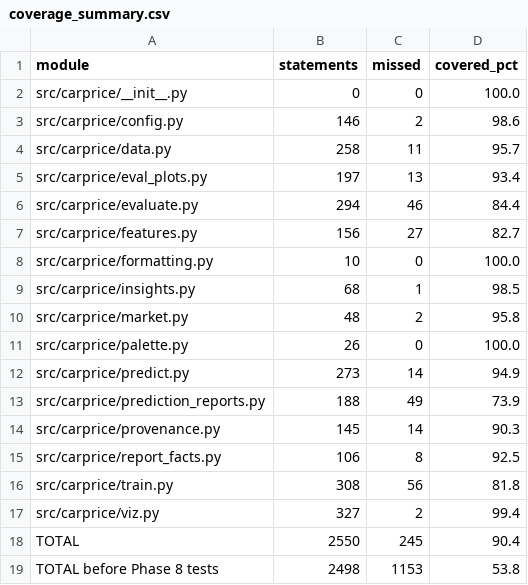
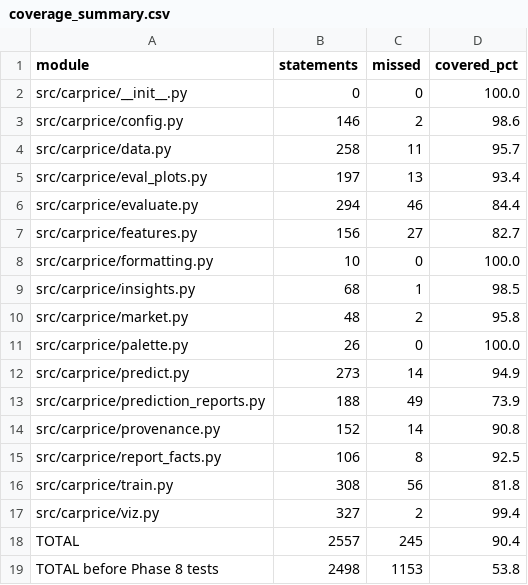
Before and after one commit to nithingawd/Used-Car-Price-Predictor, a CSV file: reports/tables/coverage_summary.csv, drawn as a sheet.

```diff
--- a/reports/tables/coverage_summary.csv
+++ b/reports/tables/coverage_summary.csv
@@ -13,3 +13,3 @@ src/carprice/predict.py,273,14,94.9
 src/carprice/prediction_reports.py,188,49,73.9
-src/carprice/provenance.py,145,14,90.3
+src/carprice/provenance.py,152,14,90.8
 src/carprice/report_facts.py,106,8,92.5
@@ -17,3 +17,3 @@ src/carprice/train.py,308,56,81.8
 src/carprice/viz.py,327,2,99.4
-TOTAL,2550,245,90.4
+TOTAL,2557,245,90.4
 TOTAL before Phase 8 tests,2498,1153,53.8
```
Also changed, not shown: 1 other file.
